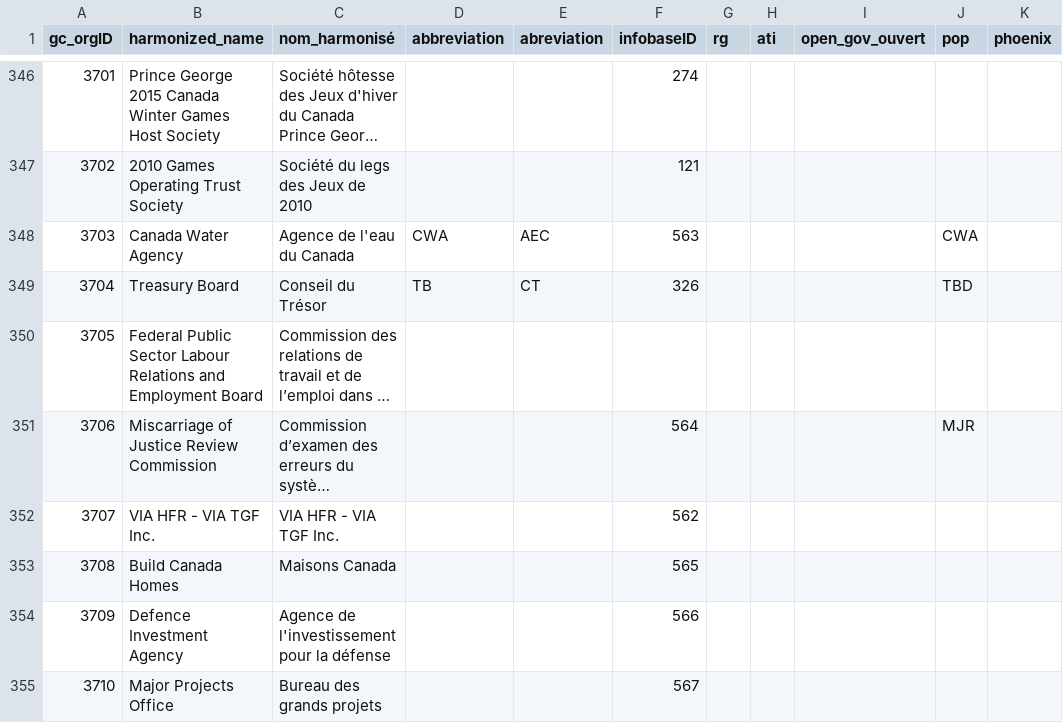
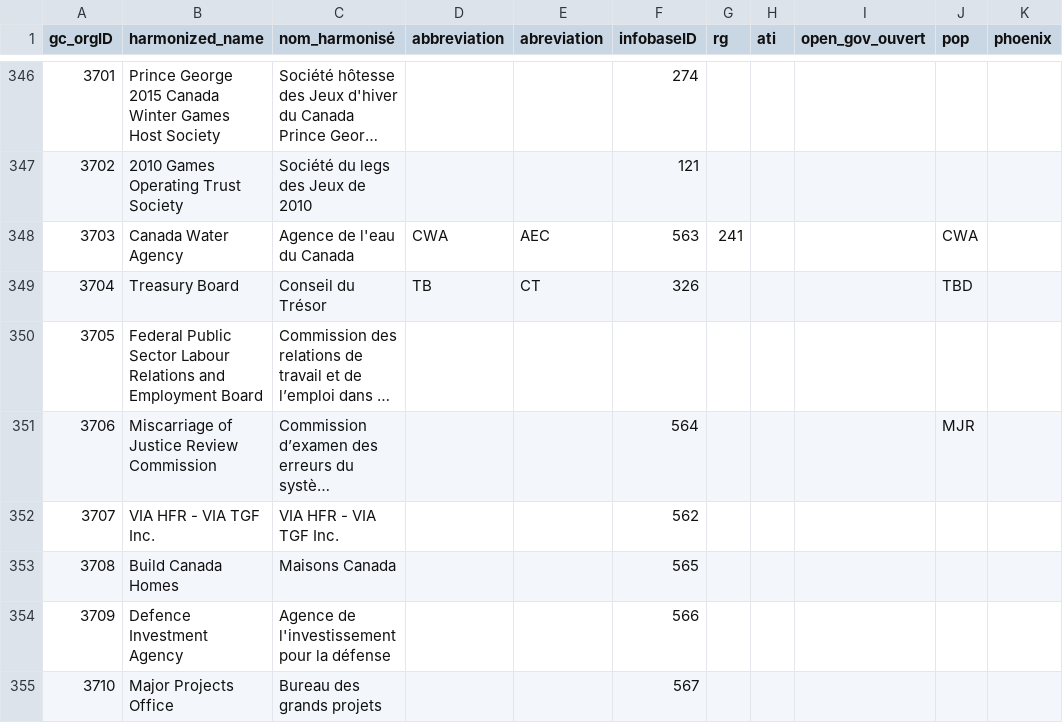
Before and after one commit to cds-snc/gcorg-resolver, a CSV file: data/gc_concordance.csv, drawn as a sheet; only a part is shown, gaps mark what is left out; long unchanged cells end in …; the diff names each change by its address in the sheet, - before the commit and + after, or states it on an @@ line.

```diff
--- a/data/gc_concordance.csv
+++ b/data/gc_concordance.csv
-G348 (rg): (empty)
+G348 (rg): 241
```
